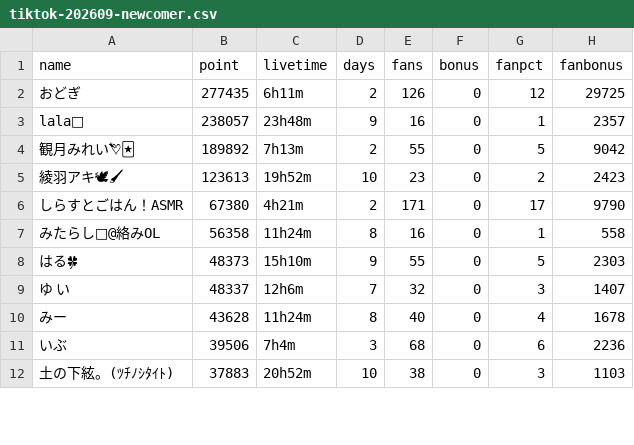
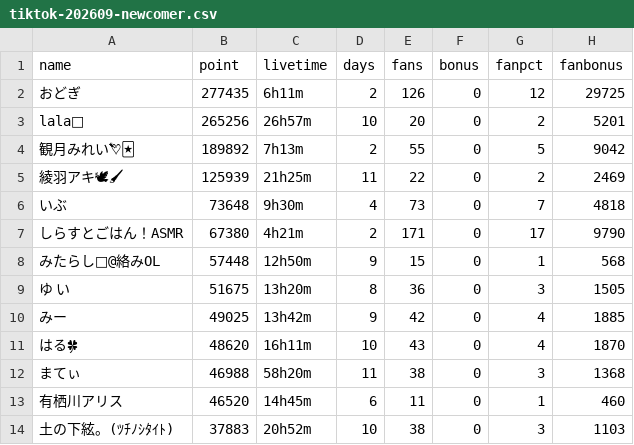
Before and after one commit to dcl-events/rankings, a CSV file: data/tiktok-202609-newcomer.csv, drawn as a sheet; only a part is shown; removed rows and columns are numbered as before the commit, all else as after; the diff covers the shown part only; the diff names each change by its address in the sheet, - before the commit and + after, or states it on an @@ line.

```diff
--- a/data/tiktok-202609-newcomer.csv
+++ b/data/tiktok-202609-newcomer.csv
-B3 (point): 238057
+B3 (point): 265256
-C3 (livetime): 23h48m
+C3 (livetime): 26h57m
-D3 (days): 9
+D3 (days): 10
-E3 (fans): 16
+E3 (fans): 20
-G3 (fanpct): 1
+G3 (fanpct): 2
-H3 (fanbonus): 2357
+H3 (fanbonus): 5201
-B5 (point): 123613
+B5 (point): 125939
-C5 (livetime): 19h52m
+C5 (livetime): 21h25m
-D5 (days): 10
+D5 (days): 11
-E5 (fans): 23
+E5 (fans): 22
-H5 (fanbonus): 2423
+H5 (fanbonus): 2469
+row 6: いぶ | 73648 | 9h30m | 4 | 73 | 0 | 7 | 4818
-B8 (point): 56358
+B8 (point): 57448
-C8 (livetime): 11h24m
+C8 (livetime): 12h50m
-D8 (days): 8
+D8 (days): 9
-E8 (fans): 16
+E8 (fans): 15
-H8 (fanbonus): 558
+H8 (fanbonus): 568
-row 8: はる🍀 | 48373 | 15h10m | 9 | 55 | 0 | 5 | 2303
-B9 (point): 48337
+B9 (point): 51675
-C9 (livetime): 12h6m
+C9 (livetime): 13h20m
-D9 (days): 7
+D9 (days): 8
-E9 (fans): 32
+E9 (fans): 36
-H9 (fanbonus): 1407
+H9 (fanbonus): 1505
-B10 (point): 43628
+B10 (point): 49025
-C10 (livetime): 11h24m
+C10 (livetime): 13h42m
-D10 (days): 8
+D10 (days): 9
-E10 (fans): 40
+E10 (fans): 42
-H10 (fanbonus): 1678
+H10 (fanbonus): 1885
-row 11: いぶ | 39506 | 7h4m | 3 | 68 | 0 | 6 | 2236
+row 11: はる🍀 | 48620 | 16h11m | 10 | 43 | 0 | 4 | 1870
+row 12: まてぃ | 46988 | 58h20m | 11 | 38 | 0 | 3 | 1368
+row 13: 有栖川アリス | 46520 | 14h45m | 6 | 11 | 0 | 1 | 460
```
Also changed, not shown: 1 added row, 3 removed rows and 31 edited cells elsewhere in this file, data/tiktok-202609-rise.csv, 14 other files.
